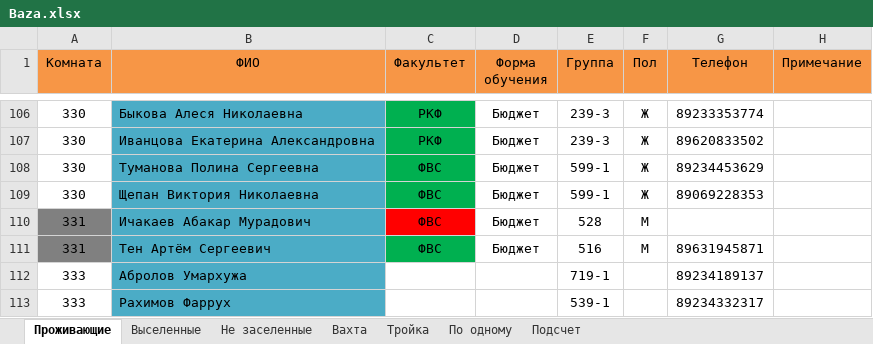
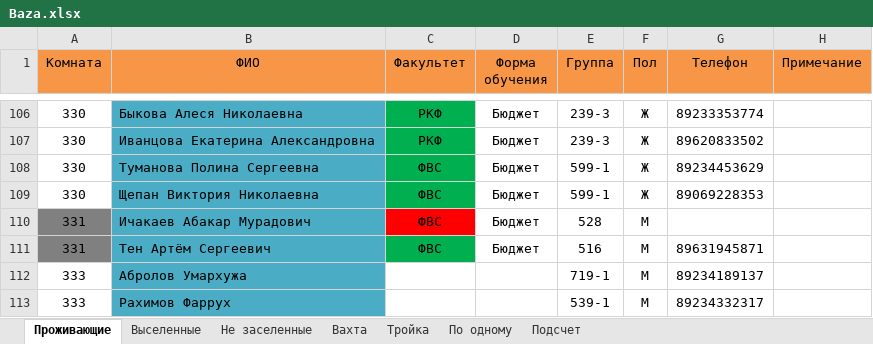
Before and after one commit to SablinRoman/firstdjango, an Excel workbook: app/engine/Baza.xlsx, sheet Проживающие, drawn as a sheet; only a part is shown, gaps mark what is left out; values as stored, in another font and other column widths than the file's, no borders; the diff covers the shown part only; the diff names each change by its address in the sheet, - before the commit and + after, or states it on an @@ line.

```diff
--- a/app/engine/Baza.xlsx (sheet Проживающие)
+++ b/app/engine/Baza.xlsx (sheet Проживающие)
-F112:F113 (Пол): (empty)
+F112:F113 (Пол): М
```
Also changed, not shown: 3 added rows, 3 removed rows and 5 edited cells elsewhere in this sheet, 26 other files.
